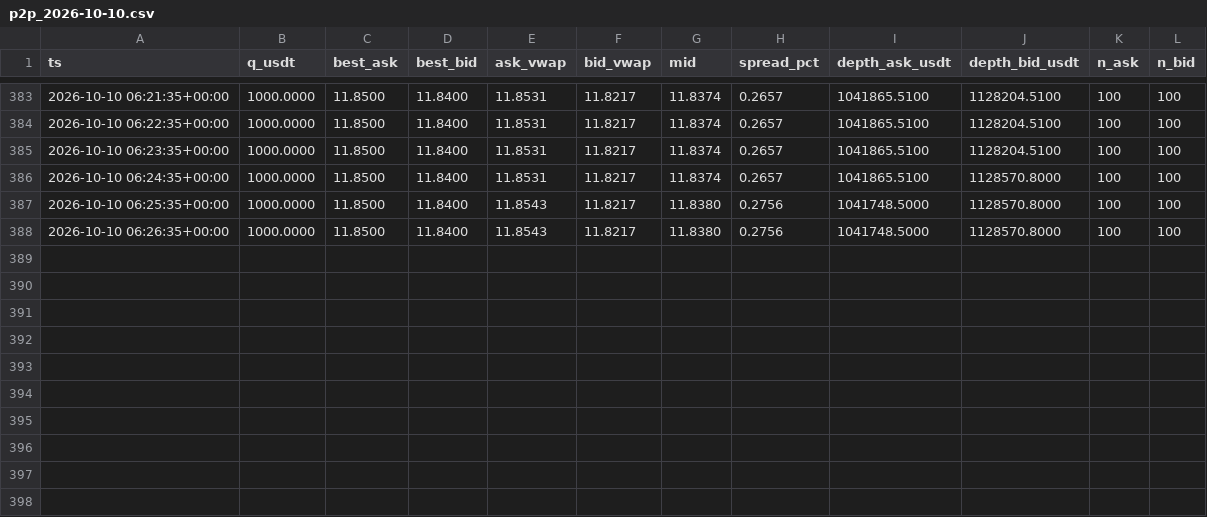
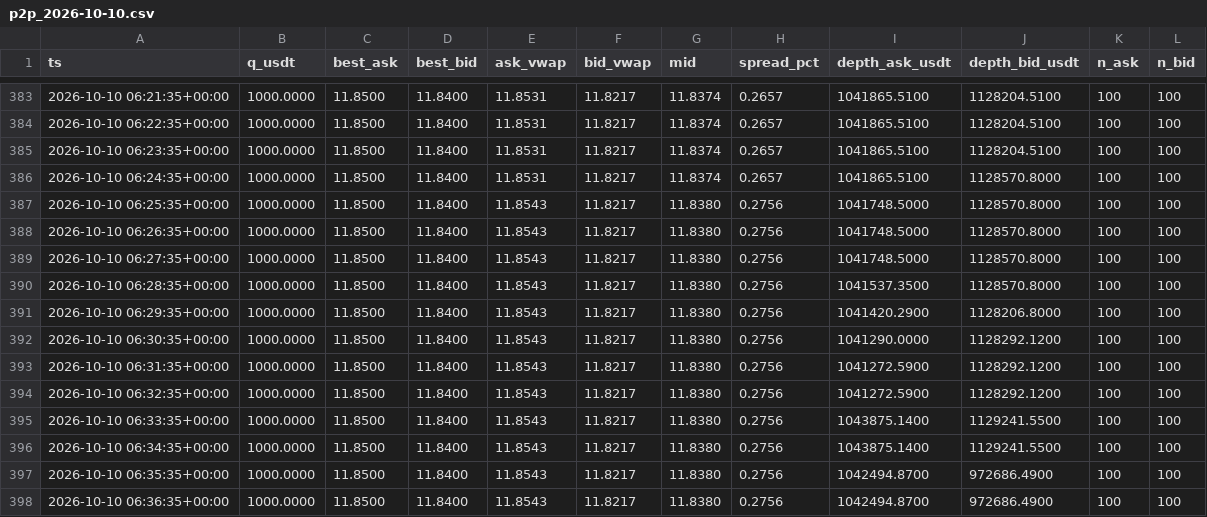
Before and after one commit to bvillag/observatorio-bobusd, a CSV file: data/csv/p2p_2026-10-10.csv, drawn as a sheet; only a part is shown, gaps mark what is left out; the diff names each change by its address in the sheet, - before the commit and + after, or states it on an @@ line.

```diff
--- a/data/csv/p2p_2026-10-10.csv
+++ b/data/csv/p2p_2026-10-10.csv
+row 389: 2026-10-10 06:27:35+00:00 | 1000.0000 | 11.8500 | 11.8400 | 11.8543 | 11.8217 | 11.8380 | 0.2756 | 1041748.5000 | 1128570.8000 | 100 | 100
+row 390: 2026-10-10 06:28:35+00:00 | 1000.0000 | 11.8500 | 11.8400 | 11.8543 | 11.8217 | 11.8380 | 0.2756 | 1041537.3500 | 1128570.8000 | 100 | 100
+row 391: 2026-10-10 06:29:35+00:00 | 1000.0000 | 11.8500 | 11.8400 | 11.8543 | 11.8217 | 11.8380 | 0.2756 | 1041420.2900 | 1128206.8000 | 100 | 100
+row 392: 2026-10-10 06:30:35+00:00 | 1000.0000 | 11.8500 | 11.8400 | 11.8543 | 11.8217 | 11.8380 | 0.2756 | 1041290.0000 | 1128292.1200 | 100 | 100
+row 393: 2026-10-10 06:31:35+00:00 | 1000.0000 | 11.8500 | 11.8400 | 11.8543 | 11.8217 | 11.8380 | 0.2756 | 1041272.5900 | 1128292.1200 | 100 | 100
+row 394: 2026-10-10 06:32:35+00:00 | 1000.0000 | 11.8500 | 11.8400 | 11.8543 | 11.8217 | 11.8380 | 0.2756 | 1041272.5900 | 1128292.1200 | 100 | 100
+row 395: 2026-10-10 06:33:35+00:00 | 1000.0000 | 11.8500 | 11.8400 | 11.8543 | 11.8217 | 11.8380 | 0.2756 | 1043875.1400 | 1129241.5500 | 100 | 100
+row 396: 2026-10-10 06:34:35+00:00 | 1000.0000 | 11.8500 | 11.8400 | 11.8543 | 11.8217 | 11.8380 | 0.2756 | 1043875.1400 | 1129241.5500 | 100 | 100
+row 397: 2026-10-10 06:35:35+00:00 | 1000.0000 | 11.8500 | 11.8400 | 11.8543 | 11.8217 | 11.8380 | 0.2756 | 1042494.8700 | 972686.4900 | 100 | 100
+row 398: 2026-10-10 06:36:35+00:00 | 1000.0000 | 11.8500 | 11.8400 | 11.8543 | 11.8217 | 11.8380 | 0.2756 | 1042494.8700 | 972686.4900 | 100 | 100
```
Also changed, not shown: 2 other files.
